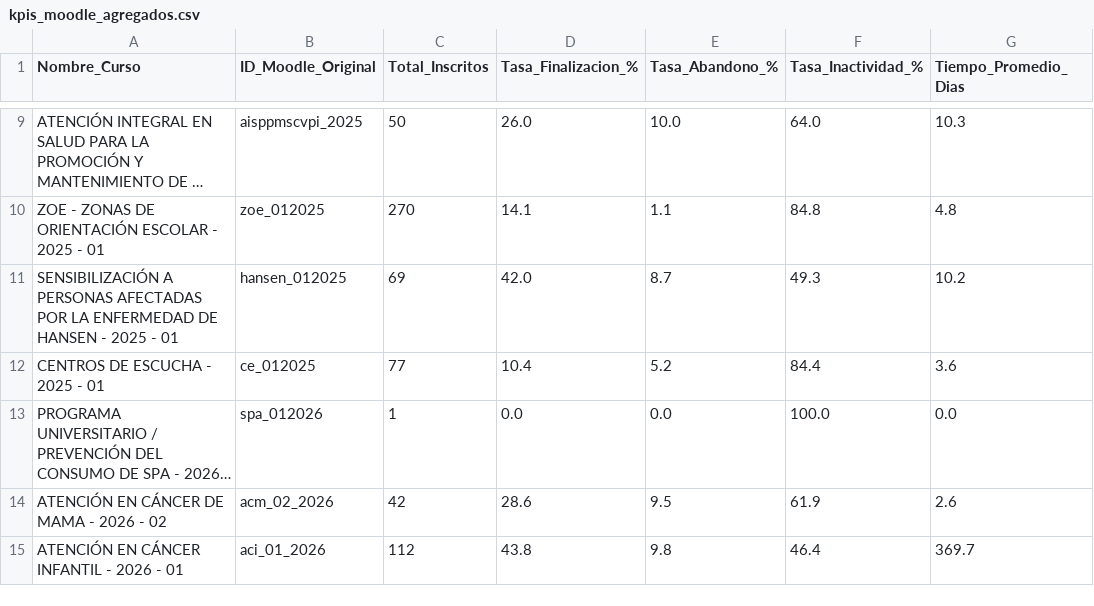
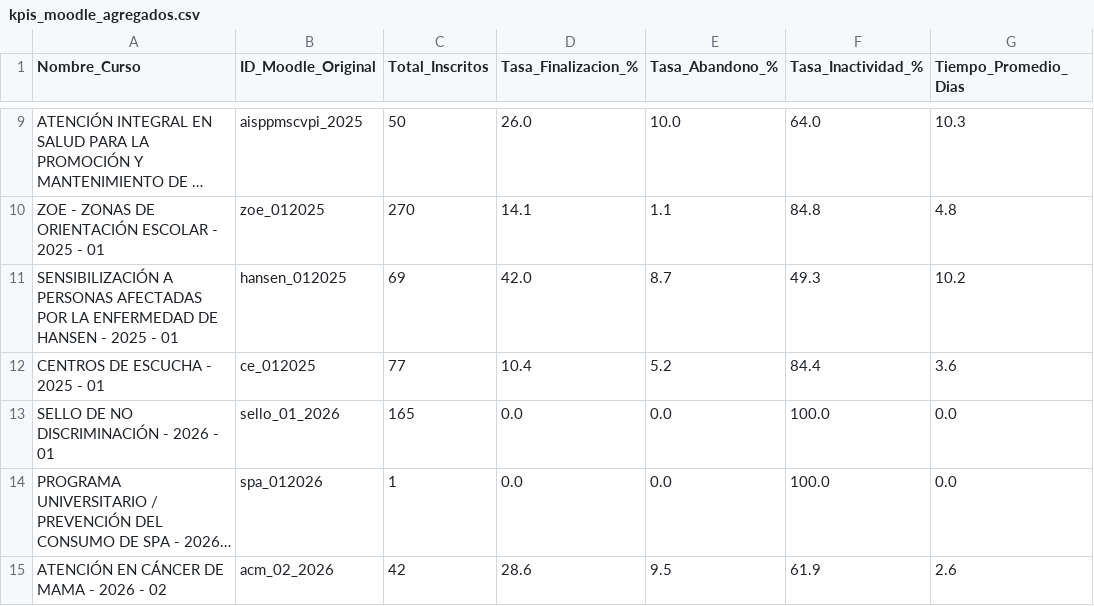
Before and after one commit to SecSaludCali/Tesis_Moodle, a CSV file: kpis_moodle_agregados.csv, drawn as a sheet; only a part is shown, gaps mark what is left out; the shorter side is filled out with more unchanged rows; long unchanged cells end in …; the diff names each change by its address in the sheet, - before the commit and + after, or states it on an @@ line.

```diff
--- a/kpis_moodle_agregados.csv
+++ b/kpis_moodle_agregados.csv
+row 13: SELLO DE NO DISCRIMINACIÓN - 2026 - 01 | sello_01_2026 | 165 | 0.0 | 0.0 | 100.0 | 0.0
```
Also changed, not shown: catalogo_cursos.csv, descargas_moodle/progress.sello_012025.csv, 2 other files.
